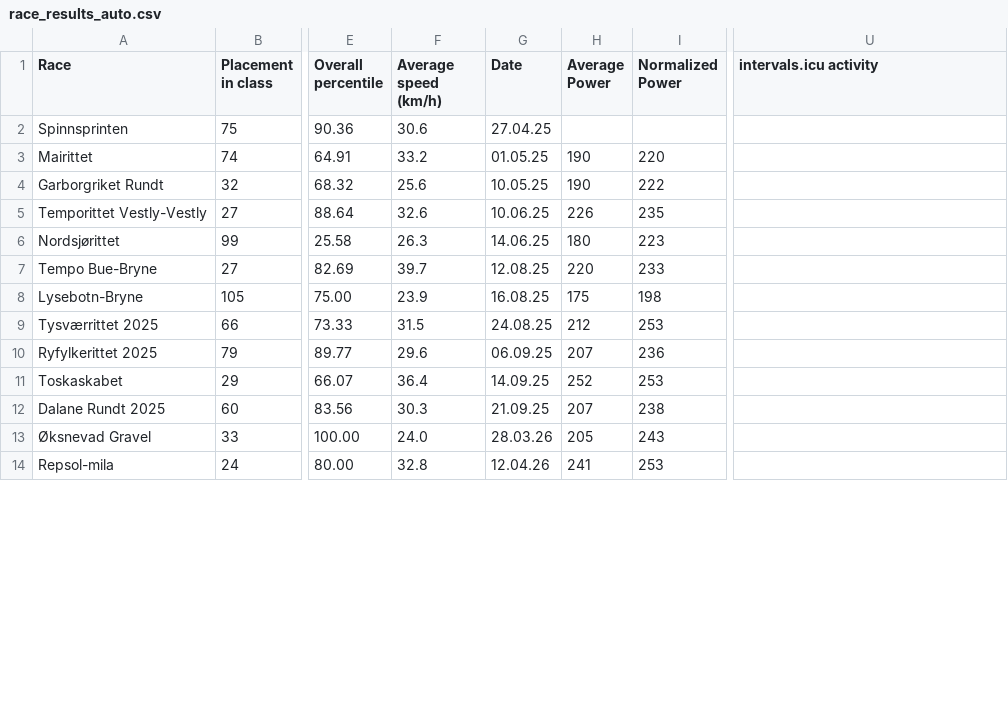
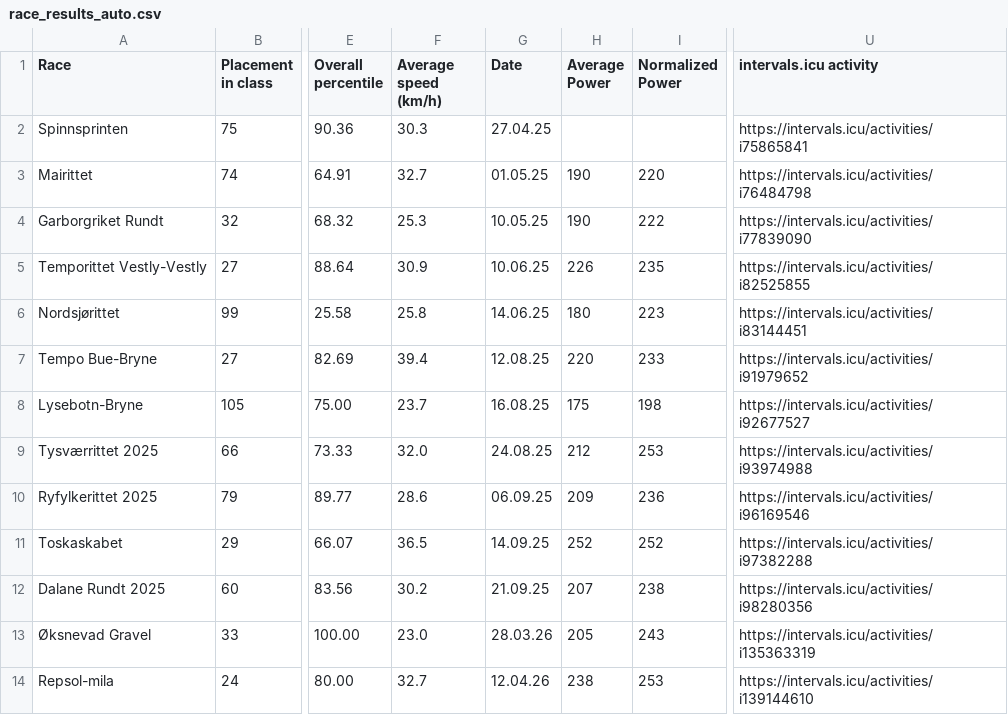
Before and after one commit to croahs/rittresultater, a CSV file: race_results_auto.csv, drawn as a sheet; only a part is shown, gaps mark what is left out; the diff covers the shown part only; the diff names each change by its address in the sheet, - before the commit and + after, or states it on an @@ line.

```diff
--- a/race_results_auto.csv
+++ b/race_results_auto.csv
-F2 (Average speed (km/h)): 30.6
+F2 (Average speed (km/h)): 30.3
-U2 (intervals.icu activity): (empty)
+U2 (intervals.icu activity): https://intervals.icu/activities/i75865841
-F3 (Average speed (km/h)): 33.2
+F3 (Average speed (km/h)): 32.7
-U3 (intervals.icu activity): (empty)
+U3 (intervals.icu activity): https://intervals.icu/activities/i76484798
-F4 (Average speed (km/h)): 25.6
+F4 (Average speed (km/h)): 25.3
-U4 (intervals.icu activity): (empty)
+U4 (intervals.icu activity): https://intervals.icu/activities/i77839090
-F5 (Average speed (km/h)): 32.6
+F5 (Average speed (km/h)): 30.9
-U5 (intervals.icu activity): (empty)
+U5 (intervals.icu activity): https://intervals.icu/activities/i82525855
-F6 (Average speed (km/h)): 26.3
+F6 (Average speed (km/h)): 25.8
-U6 (intervals.icu activity): (empty)
+U6 (intervals.icu activity): https://intervals.icu/activities/i83144451
-F7 (Average speed (km/h)): 39.7
+F7 (Average speed (km/h)): 39.4
-U7 (intervals.icu activity): (empty)
+U7 (intervals.icu activity): https://intervals.icu/activities/i91979652
-F8 (Average speed (km/h)): 23.9
+F8 (Average speed (km/h)): 23.7
-U8 (intervals.icu activity): (empty)
+U8 (intervals.icu activity): https://intervals.icu/activities/i92677527
-F9 (Average speed (km/h)): 31.5
+F9 (Average speed (km/h)): 32.0
-U9 (intervals.icu activity): (empty)
+U9 (intervals.icu activity): https://intervals.icu/activities/i93974988
-F10 (Average speed (km/h)): 29.6
+F10 (Average speed (km/h)): 28.6
-H10 (Average Power): 207
+H10 (Average Power): 209
-U10 (intervals.icu activity): (empty)
+U10 (intervals.icu activity): https://intervals.icu/activities/i96169546
-F11 (Average speed (km/h)): 36.4
+F11 (Average speed (km/h)): 36.5
-I11 (Normalized Power): 253
+I11 (Normalized Power): 252
-U11 (intervals.icu activity): (empty)
+U11 (intervals.icu activity): https://intervals.icu/activities/i97382288
-F12 (Average speed (km/h)): 30.3
+F12 (Average speed (km/h)): 30.2
-U12 (intervals.icu activity): (empty)
+U12 (intervals.icu activity): https://intervals.icu/activities/i98280356
-F13 (Average speed (km/h)): 24.0
+F13 (Average speed (km/h)): 23.0
-U13 (intervals.icu activity): (empty)
+U13 (intervals.icu activity): https://intervals.icu/activities/i135363319
-F14 (Average speed (km/h)): 32.8
+F14 (Average speed (km/h)): 32.7
-H14 (Average Power): 241
+H14 (Average Power): 238
-U14 (intervals.icu activity): (empty)
+U14 (intervals.icu activity): https://intervals.icu/activities/i139144610
```
Also changed, not shown: 25 edited cells elsewhere in this file.
